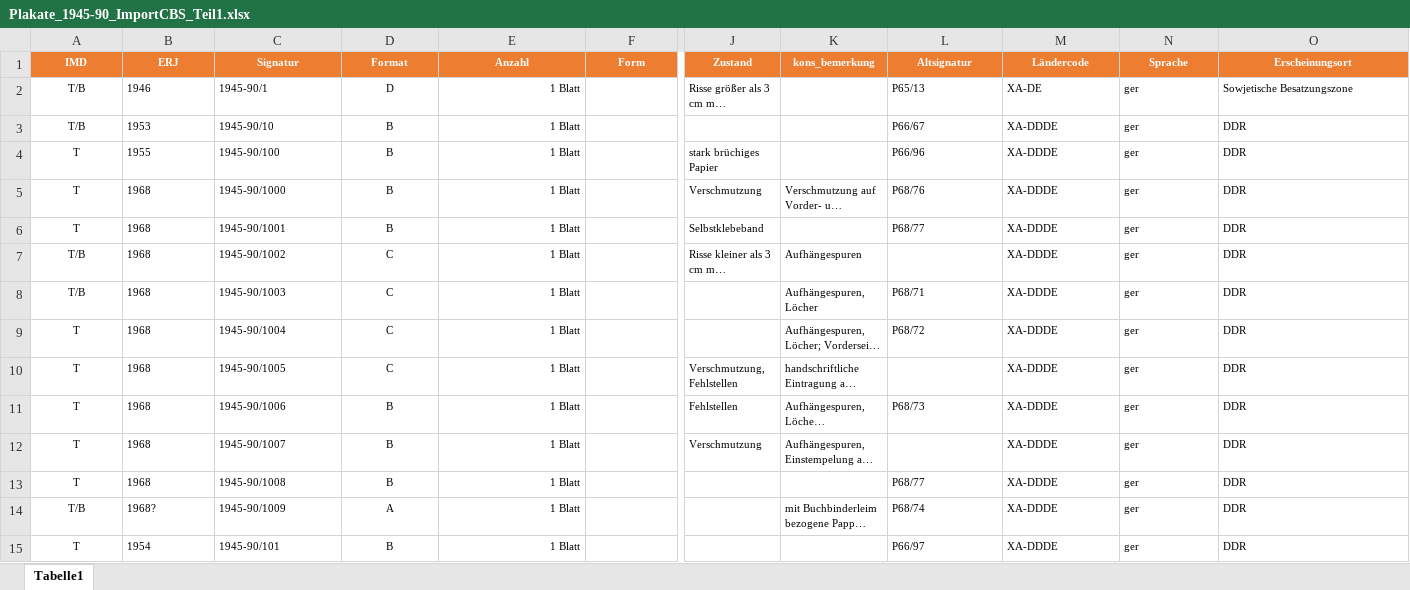
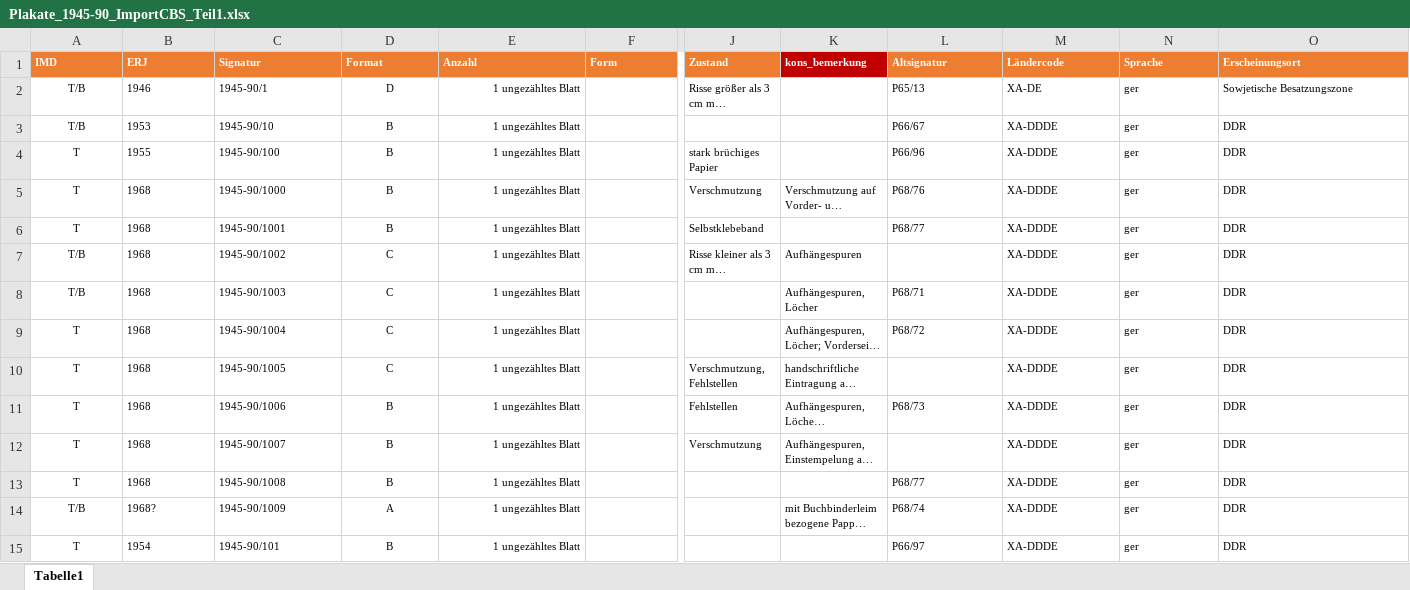
Before and after one commit to buchmuseum/plakate1945-90, an Excel workbook: raw/Plakate_1945-90_ImportCBS_Teil1.xlsx, sheet Tabelle1, drawn as a sheet; only a part is shown, gaps mark what is left out; long unchanged cells end in …; values as stored, in another font and other column widths than the file's, no borders; the diff covers the shown part only; the diff names each change by its address in the sheet, - before the commit and + after, or states it on an @@ line.

```diff
--- a/raw/Plakate_1945-90_ImportCBS_Teil1.xlsx (sheet Tabelle1)
+++ b/raw/Plakate_1945-90_ImportCBS_Teil1.xlsx (sheet Tabelle1)
-A1:F1 alignment: center
+A1:F1 alignment: left
-J1:O1 alignment: center
+J1:O1 alignment: left
-K1 fill: #ED7D31
+K1 fill: #C00000
-E2:E15 (Anzahl): 1 Blatt
+E2:E15 (Anzahl): 1 ungezähltes Blatt
```
Also changed, not shown: 1341 edited cells elsewhere in this sheet, 12 other files.
